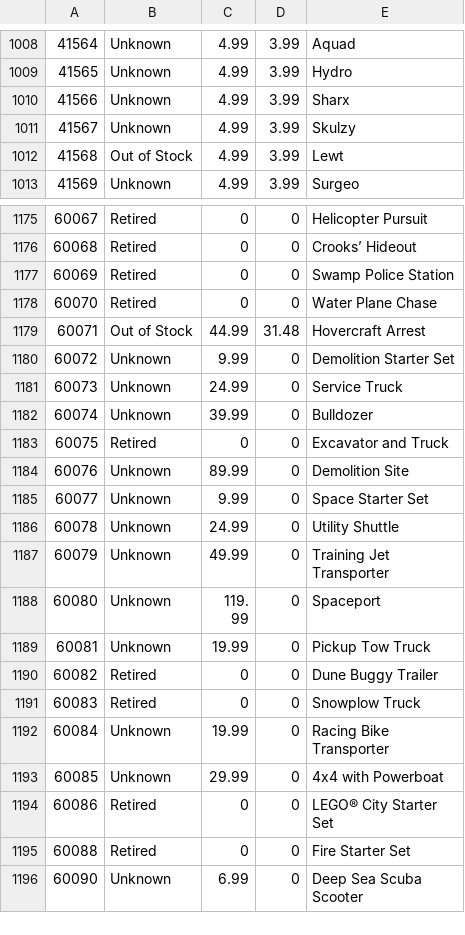
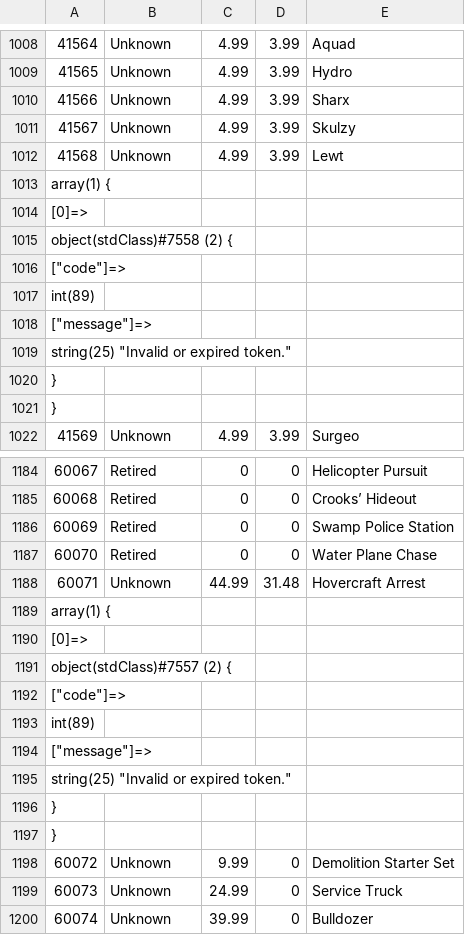
Before and after one commit to hokerlong/lego, a CSV file: lego_scan/snapshot.csv, drawn as a sheet; only a part is shown, gaps mark what is left out; the shorter side is filled out with more unchanged rows.

Commit message:
update 201610091200 snapshot

```diff
--- a/lego_scan/snapshot.csv
+++ b/lego_scan/snapshot.csv
@@ -1011,3 +1011,12 @@
 41567,"Unknown",4.99,3.99,"Skulzy"
-41568,"Out of Stock",4.99,3.99,"Lewt"
+41568,"Unknown",4.99,3.99,"Lewt"
+array(1) {
+  [0]=>
+  object(stdClass)#7558 (2) {
+    ["code"]=>
+    int(89)
+    ["message"]=>
+    string(25) "Invalid or expired token."
+  }
+}
 41569,"Unknown",4.99,3.99,"Surgeo"
@@ -1178,3 +1187,12 @@
 60070,"Retired",0,0,"Water Plane Chase"
-60071,"Out of Stock",44.99,31.48,"Hovercraft Arrest"
+60071,"Unknown",44.99,31.48,"Hovercraft Arrest"
+array(1) {
+  [0]=>
+  object(stdClass)#7557 (2) {
+    ["code"]=>
+    int(89)
+    ["message"]=>
+    string(25) "Invalid or expired token."
+  }
+}
 60072,"Unknown",9.99,0,"Demolition Starter Set"
```
